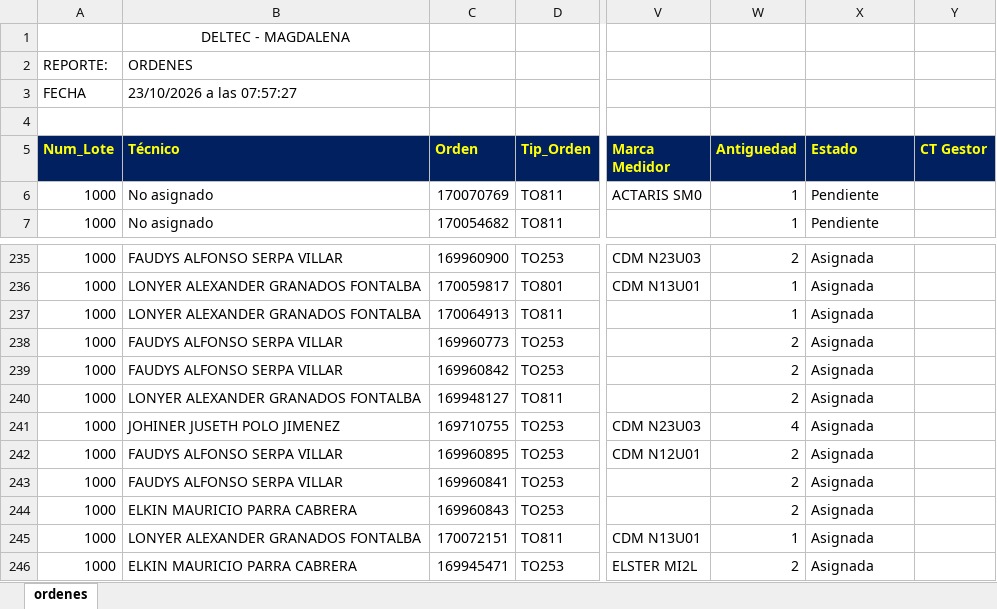
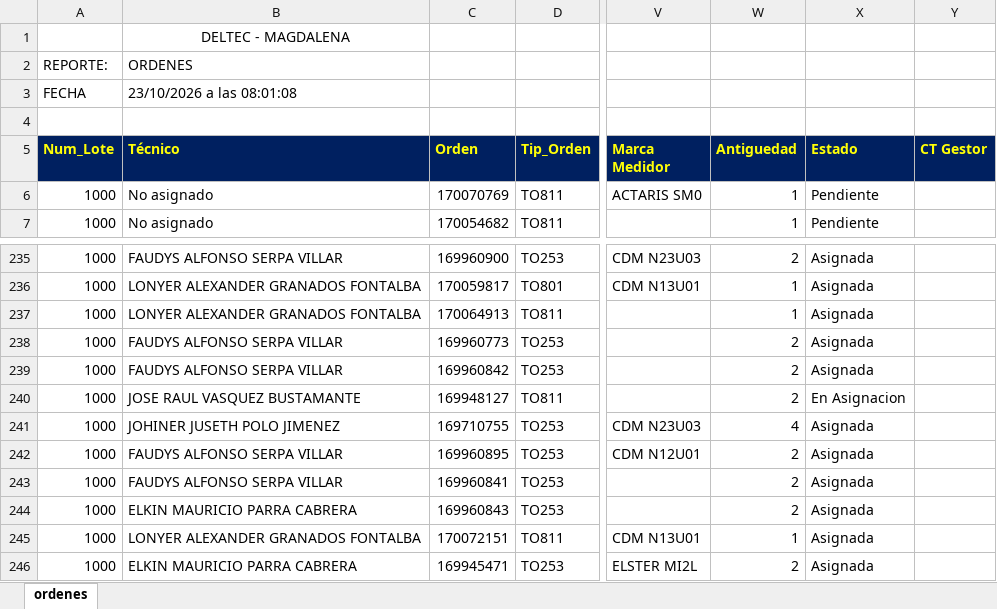
Before and after one commit to vikano27-debug/Dashboard_ING_VOA, an Excel workbook: siprem_latest.xlsx, sheet ordenes, drawn as a sheet; only a part is shown, gaps mark what is left out; values as stored, in another font and other column widths than the file's, no borders; the diff names each change by its address in the sheet, - before the commit and + after, or states it on an @@ line.

Commit message:
Actualizacion automatica SIPREM y Casuistica

```diff
--- a/siprem_latest.xlsx (sheet ordenes)
+++ b/siprem_latest.xlsx (sheet ordenes)
-B3 (Técnico): 23/10/2026 a las 07:57:27
+B3 (Técnico): 23/10/2026 a las 08:01:08
-B240 (Técnico): LONYER ALEXANDER GRANADOS FONTALBA
+B240 (Técnico): JOSE RAUL VASQUEZ BUSTAMANTE
-X240 (Estado): Asignada
+X240 (Estado): En Asignacion
```
